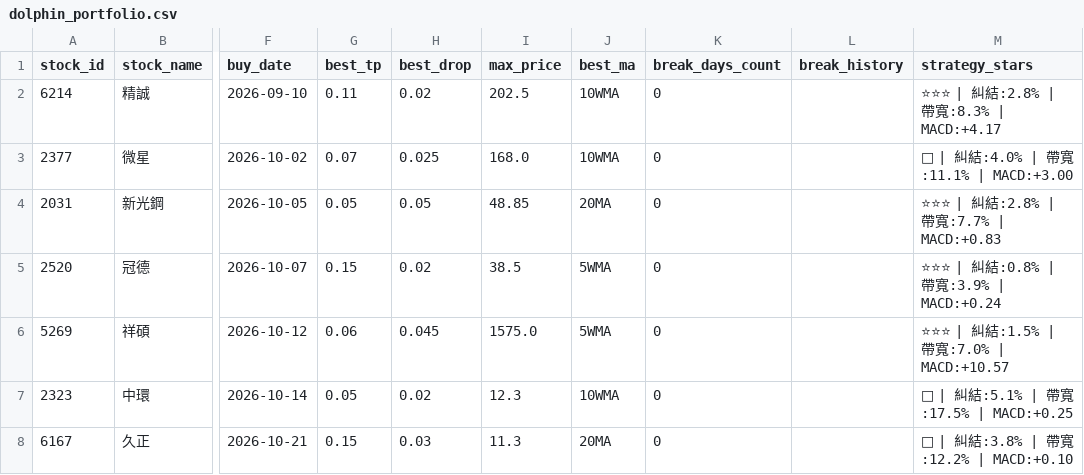
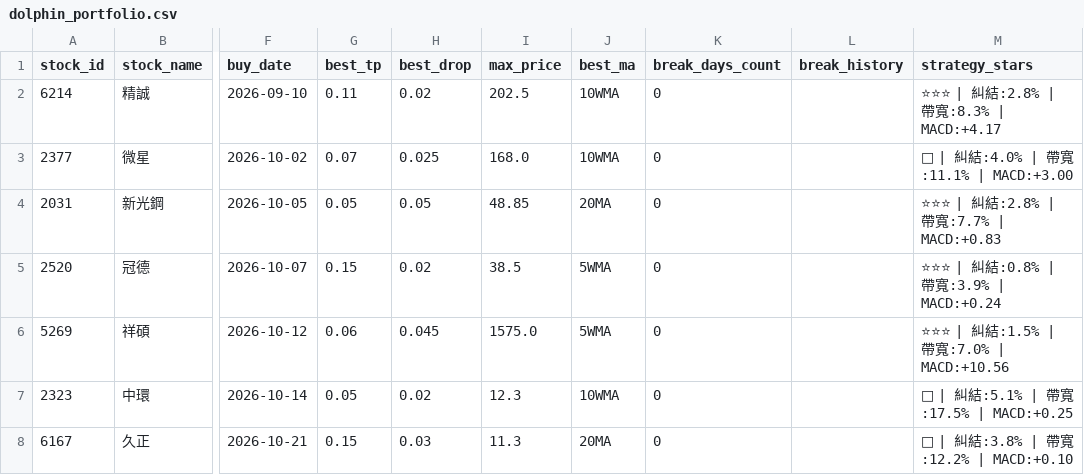
Before and after one commit to chunyulaie/my-dolphin-radar, a CSV file: dolphin_portfolio.csv, drawn as a sheet; only a part is shown, gaps mark what is left out; the diff names each change by its address in the sheet, - before the commit and + after, or states it on an @@ line.

```diff
--- a/dolphin_portfolio.csv
+++ b/dolphin_portfolio.csv
-M6 (strategy_stars): ⭐⭐⭐ | 糾結:1.5% | 帶寬:7.0% | MACD:+10.57
+M6 (strategy_stars): ⭐⭐⭐ | 糾結:1.5% | 帶寬:7.0% | MACD:+10.56
```
Also changed, not shown: 1 other file.
